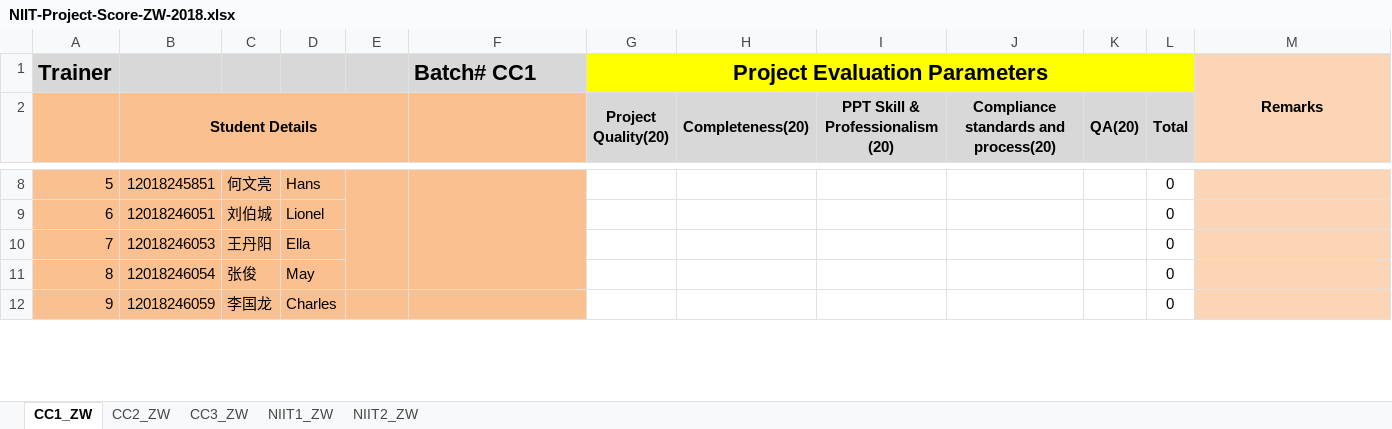
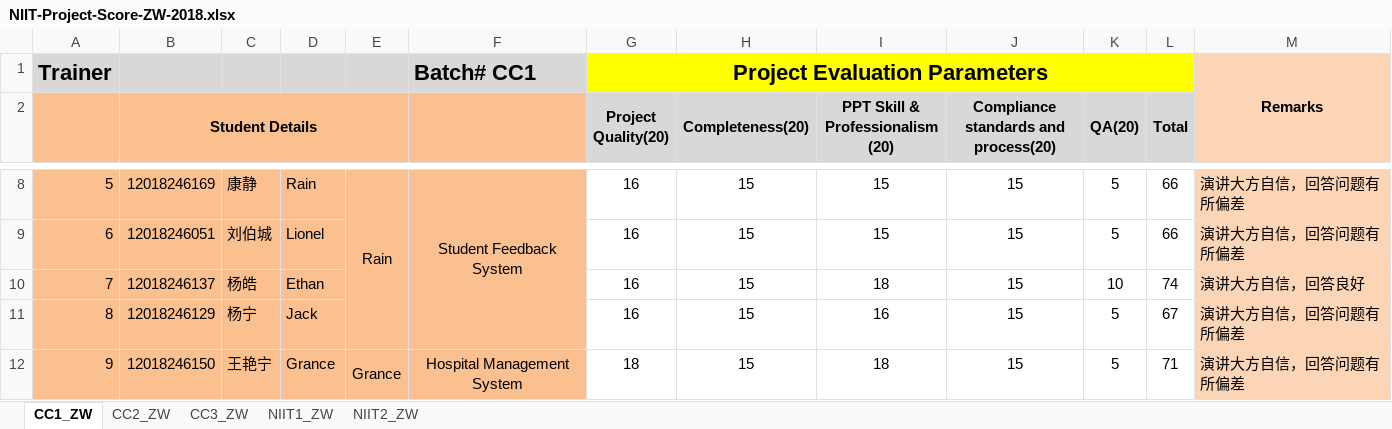
Before and after one commit to niit-nxu/Sept-2020---Jan-2021, an Excel workbook: Grade 2018/ProjectScores/NIIT-Project-Score-ZW-2018.xlsx, sheet CC1_ZW, drawn as a sheet; only a part is shown, gaps mark what is left out; values as stored, in another font and other column widths than the file's, no borders; the diff covers the shown part only; the diff names each change by its address in the sheet, - before the commit and + after, or states it on an @@ line.

```diff
--- a/Grade 2018/ProjectScores/NIIT-Project-Score-ZW-2018.xlsx (sheet CC1_ZW)
+++ b/Grade 2018/ProjectScores/NIIT-Project-Score-ZW-2018.xlsx (sheet CC1_ZW)
-B8 (Student Details): 12018245851
+B8 (Student Details): 12018246169
-C8: 何文亮
+C8: 康静
-D8: Hans
+D8: Rain
-E8: (empty)
+E8: Rain
-F8: (empty)
+F8: Student Feedback System
-G8:G11 (Project Quality(20)): (empty)
+G8:G11 (Project Quality(20)): 16
-H8:H12 (Completeness(20)): (empty)
+H8:H12 (Completeness(20)): 15
-I8:I9 (PPT Skill & Professionalism (20)): (empty)
+I8:I9 (PPT Skill & Professionalism (20)): 15
-J8:J12: (empty)
+J8:J12: 15
-K8:K9 (QA(20)): (empty)
+K8:K9 (QA(20)): 5
-L8:L9 (Total): 0
+L8:L9 (Total): 66
-M8:M9: (empty)
+M8:M9: 演讲大方自信，回答问题有所偏差
-B10 (Student Details): 12018246053
+B10 (Student Details): 12018246137
-C10: 王丹阳
+C10: 杨皓
-D10: Ella
+D10: Ethan
-I10 (PPT Skill & Professionalism (20)): (empty)
+I10 (PPT Skill & Professionalism (20)): 18
-K10 (QA(20)): (empty)
+K10 (QA(20)): 10
-L10 (Total): 0
+L10 (Total): 74
-M10: (empty)
+M10: 演讲大方自信，回答良好
-B11 (Student Details): 12018246054
+B11 (Student Details): 12018246129
-C11: 张俊
+C11: 杨宁
-D11: May
+D11: Jack
-I11 (PPT Skill & Professionalism (20)): (empty)
+I11 (PPT Skill & Professionalism (20)): 16
-K11:K12 (QA(20)): (empty)
+K11:K12 (QA(20)): 5
-L11 (Total): 0
+L11 (Total): 67
-M11:M12: (empty)
+M11:M12: 演讲大方自信，回答问题有所偏差
-B12 (Student Details): 12018246059
+B12 (Student Details): 12018246150
-C12: 李国龙
+C12: 王艳宁
-D12: Charles
+D12: Grance
-E12: (empty)
+E12: Grance
-F12: (empty)
+F12: Hospital Management System
-G12 (Project Quality(20)): (empty)
+G12 (Project Quality(20)): 18
-I12 (PPT Skill & Professionalism (20)): (empty)
+I12 (PPT Skill & Professionalism (20)): 18
-L12 (Total): 0
+L12 (Total): 71
```
Also changed, not shown: 388 edited cells elsewhere in this sheet, sheet CC2_ZW, Grade 2018/ProjectAssignmentProgress/NIIT-Project-Progress-ZW-2018.xlsx.
